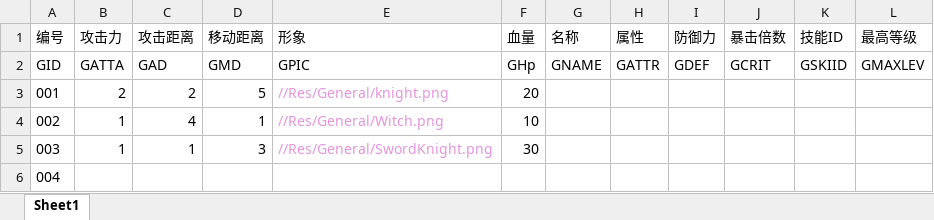
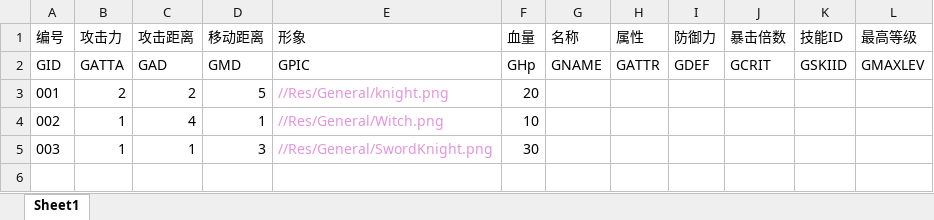
Before and after one commit to ghzico/QWar, an Excel workbook: q-war/config/General.xlsx, sheet Sheet1, drawn as a sheet; values as stored, in another font and other column widths than the file's, no borders; the diff names each change by its address in the sheet, - before the commit and + after, or states it on an @@ line.

```diff
--- a/q-war/config/General.xlsx (sheet Sheet1)
+++ b/q-war/config/General.xlsx (sheet Sheet1)
-row 6: 004
```
Also changed, not shown: 19 other files.
